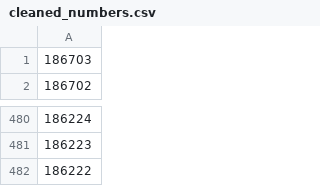
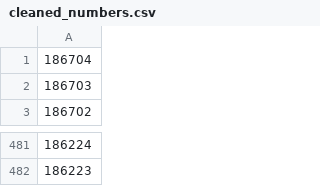
Before and after one commit to ZeMatt90/QID-NessusID-OtherID, a CSV file: plugin/nessus/cleaned_numbers.csv, drawn as a sheet; only a part is shown, gaps mark what is left out.

Commit message:
Auto update nessus plugin and cve

```diff
--- a/plugin/nessus/cleaned_numbers.csv
+++ b/plugin/nessus/cleaned_numbers.csv
@@ -1 +1,2 @@
+186704
 186703
@@ -481,2 +482 @@
 186223
-186222
```
